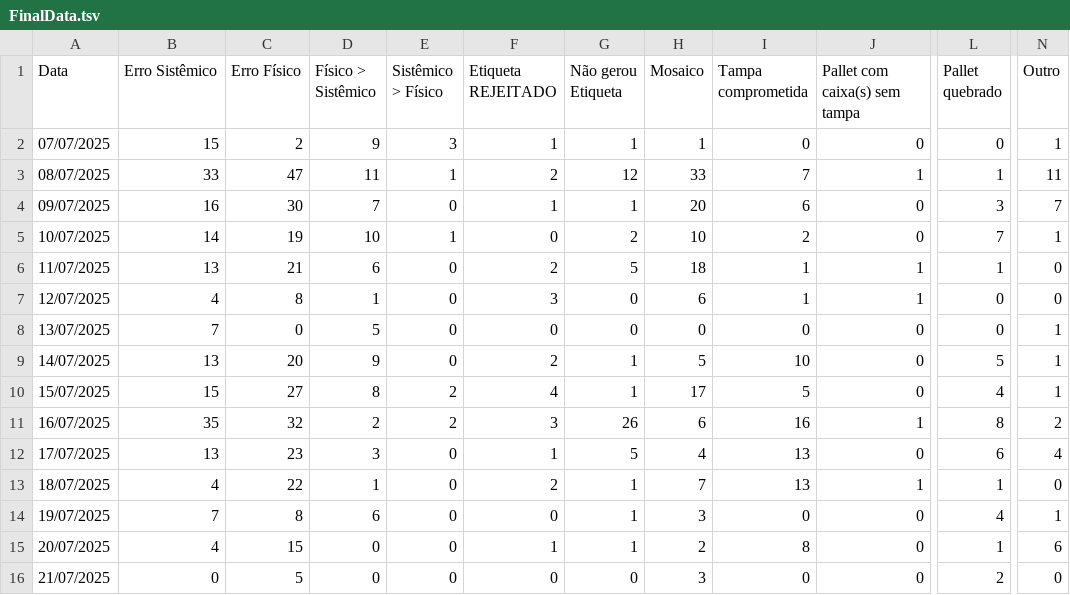
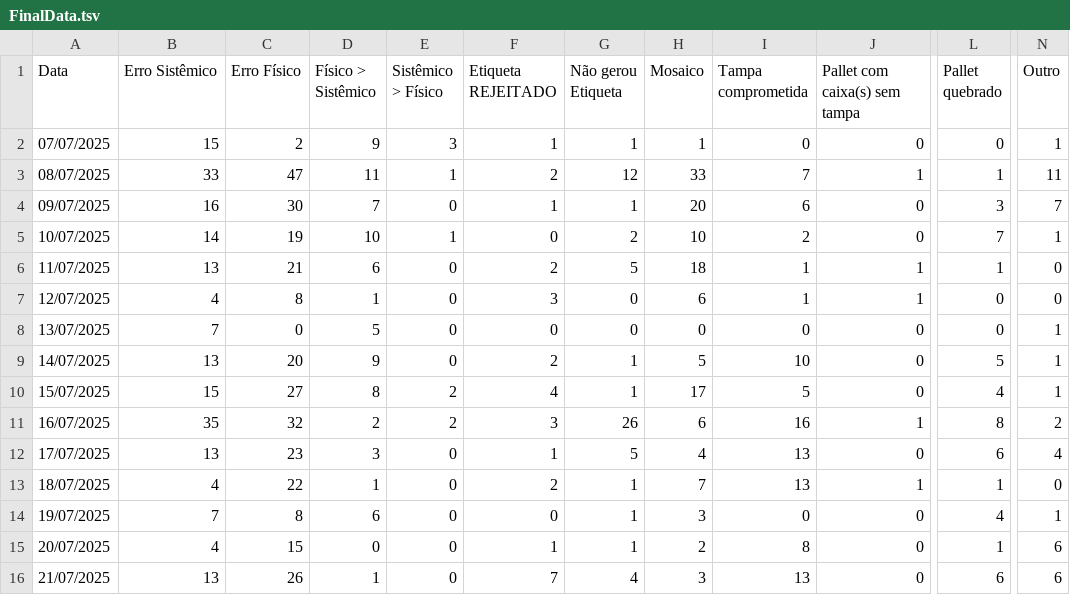
Before and after one commit to EnzoTomas/dados-plt-visualizer, a TSV file: FinalData.tsv, drawn as a sheet; only a part is shown, gaps mark what is left out; the diff names each change by its address in the sheet, - before the commit and + after, or states it on an @@ line.

```diff
--- a/FinalData.tsv
+++ b/FinalData.tsv
-B16 (Erro Sistêmico): 0
+B16 (Erro Sistêmico): 13
-C16 (Erro Físico): 5
+C16 (Erro Físico): 26
-D16 (Físico > Sistêmico): 0
+D16 (Físico > Sistêmico): 1
-F16 (Etiqueta REJEITADO): 0
+F16 (Etiqueta REJEITADO): 7
-G16 (Não gerou Etiqueta): 0
+G16 (Não gerou Etiqueta): 4
-I16 (Tampa comprometida): 0
+I16 (Tampa comprometida): 13
-L16 (Pallet quebrado): 2
+L16 (Pallet quebrado): 6
-N16 (Outro): 0
+N16 (Outro): 6
```
Also changed, not shown: data.tsv.
